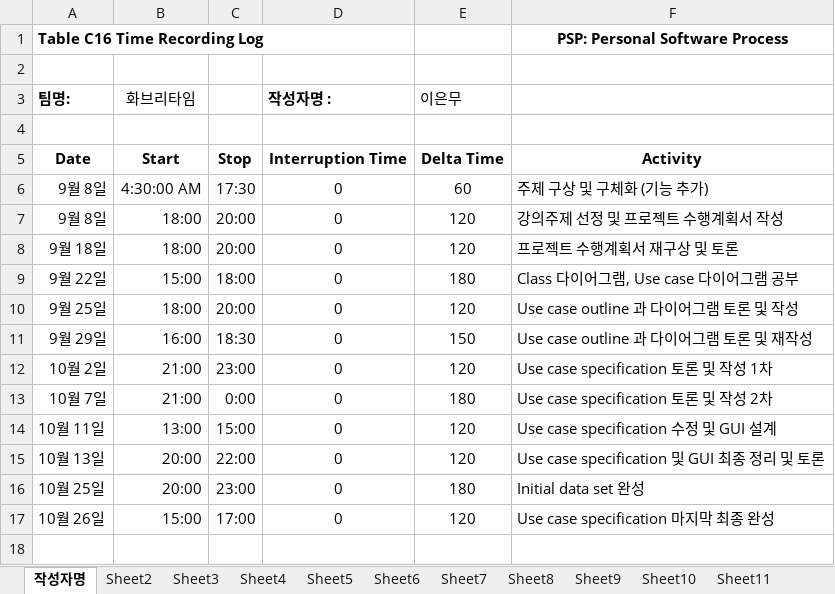
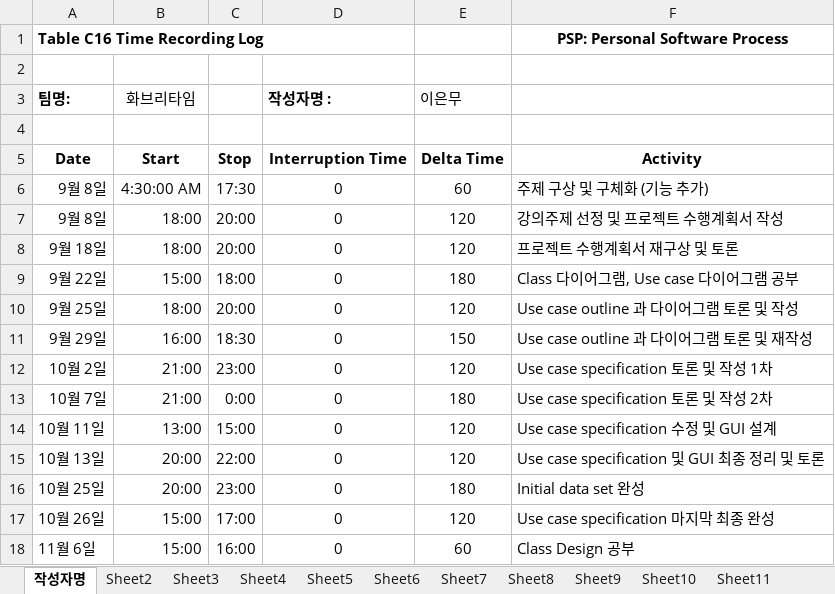
Before and after one commit to jisukim97/ChemicalManagementApplication, an Excel workbook: PSP/20140909 이은무 PSP.xlsx, sheet 작성자명, drawn as a sheet; values as stored, in another font and other column widths than the file's, no borders; the diff names each change by its address in the sheet, - before the commit and + after, or states it on an @@ line.

Commit message:
PSP

```diff
--- a/PSP/20140909 이은무 PSP.xlsx (sheet 작성자명)
+++ b/PSP/20140909 이은무 PSP.xlsx (sheet 작성자명)
+row 18: 11월 6일 | 15:00 | 16:00 | 0 | 60 | Class Design 공부
```
